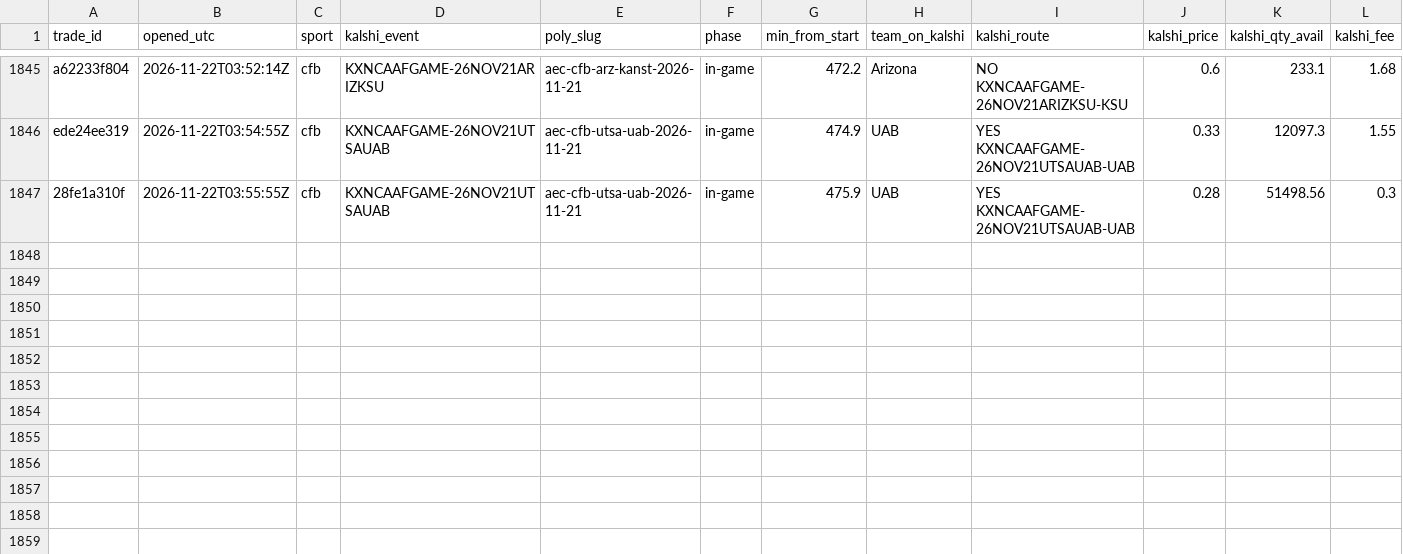
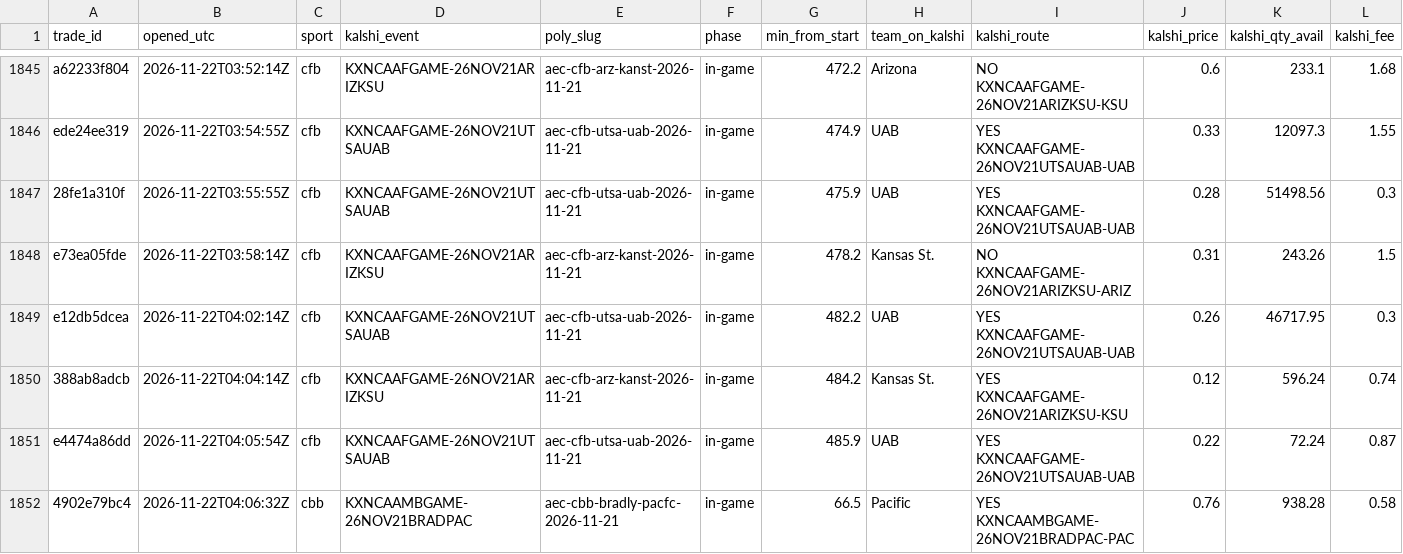
Before and after one commit to gwjp19/Garage-Band-Hedge-Fund, a CSV file: data/trades.csv, drawn as a sheet; only a part is shown, gaps mark what is left out; rows hold the shown columns only; the diff names each change by its address in the sheet, - before the commit and + after, or states it on an @@ line.

```diff
--- a/data/trades.csv
+++ b/data/trades.csv
+row 1848: e73ea05fde | 2026-11-22T03:58:14Z | cfb | KXNCAAFGAME-26NOV21ARIZKSU | aec-cfb-arz-kanst-2026-11-21 | in-game | 478.2 | Kansas St. | NO KXNCAAFGAME-26NOV21ARIZKSU-ARIZ | 0.31 | 243.26 | 1.5
+row 1849: e12db5dcea | 2026-11-22T04:02:14Z | cfb | KXNCAAFGAME-26NOV21UTSAUAB | aec-cfb-utsa-uab-2026-11-21 | in-game | 482.2 | UAB | YES KXNCAAFGAME-26NOV21UTSAUAB-UAB | 0.26 | 46717.95 | 0.3
+row 1850: 388ab8adcb | 2026-11-22T04:04:14Z | cfb | KXNCAAFGAME-26NOV21ARIZKSU | aec-cfb-arz-kanst-2026-11-21 | in-game | 484.2 | Kansas St. | YES KXNCAAFGAME-26NOV21ARIZKSU-KSU | 0.12 | 596.24 | 0.74
+row 1851: e4474a86dd | 2026-11-22T04:05:54Z | cfb | KXNCAAFGAME-26NOV21UTSAUAB | aec-cfb-utsa-uab-2026-11-21 | in-game | 485.9 | UAB | YES KXNCAAFGAME-26NOV21UTSAUAB-UAB | 0.22 | 72.24 | 0.87
+row 1852: 4902e79bc4 | 2026-11-22T04:06:32Z | cbb | KXNCAAMBGAME-26NOV21BRADPAC | aec-cbb-bradly-pacfc-2026-11-21 | in-game | 66.5 | Pacific | YES KXNCAAMBGAME-26NOV21BRADPAC-PAC | 0.76 | 938.28 | 0.58
```
Also changed, not shown: data/gaps.csv, 2 other files.
